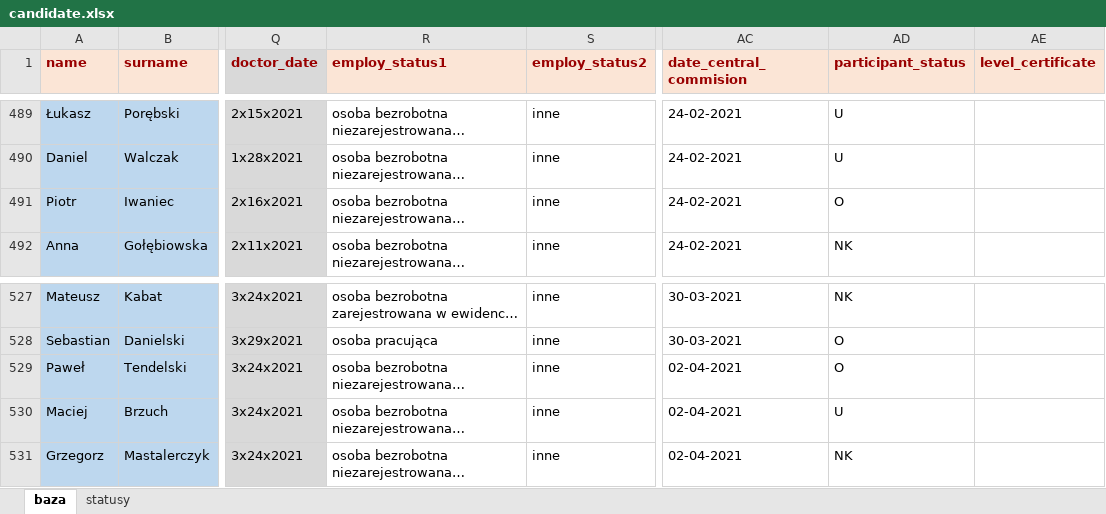
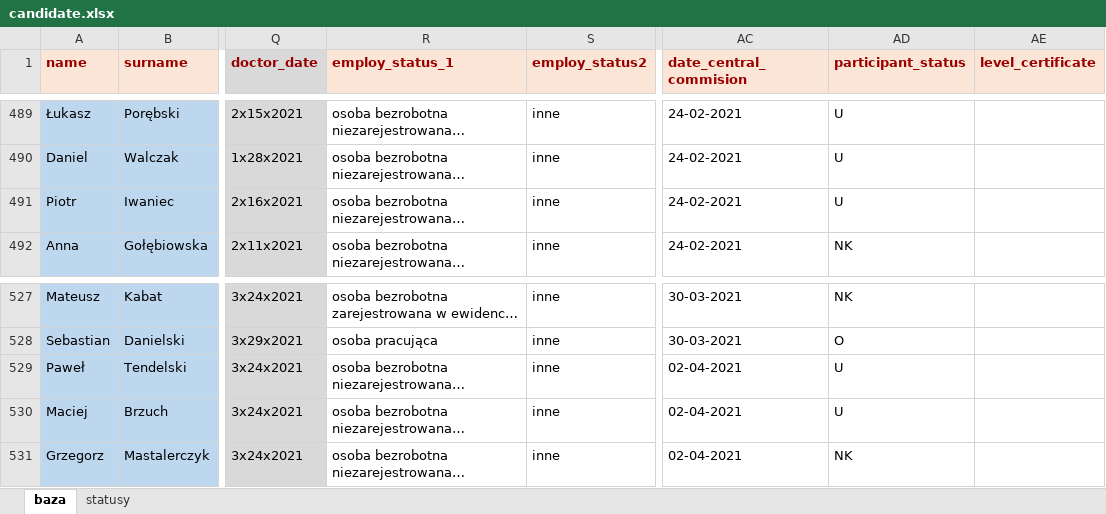
Before and after one commit to johnstewart0820/lumen_backend_pfron, an Excel workbook: storage/app/candidate.xlsx, sheet baza, drawn as a sheet; only a part is shown, gaps mark what is left out; long unchanged cells end in …; values as stored, in another font and other column widths than the file's, no borders; the diff covers the shown part only; the diff names each change by its address in the sheet, - before the commit and + after, or states it on an @@ line.

```diff
--- a/storage/app/candidate.xlsx (sheet baza)
+++ b/storage/app/candidate.xlsx (sheet baza)
-R1: employ_status1
+R1: employ_status_1
-AD491 (participant_status): O
+AD491 (participant_status): U
-AD529 (participant_status): O
+AD529 (participant_status): U
```
Also changed, not shown: 2 added rows and 13 edited cells elsewhere in this sheet, 1 other file.
